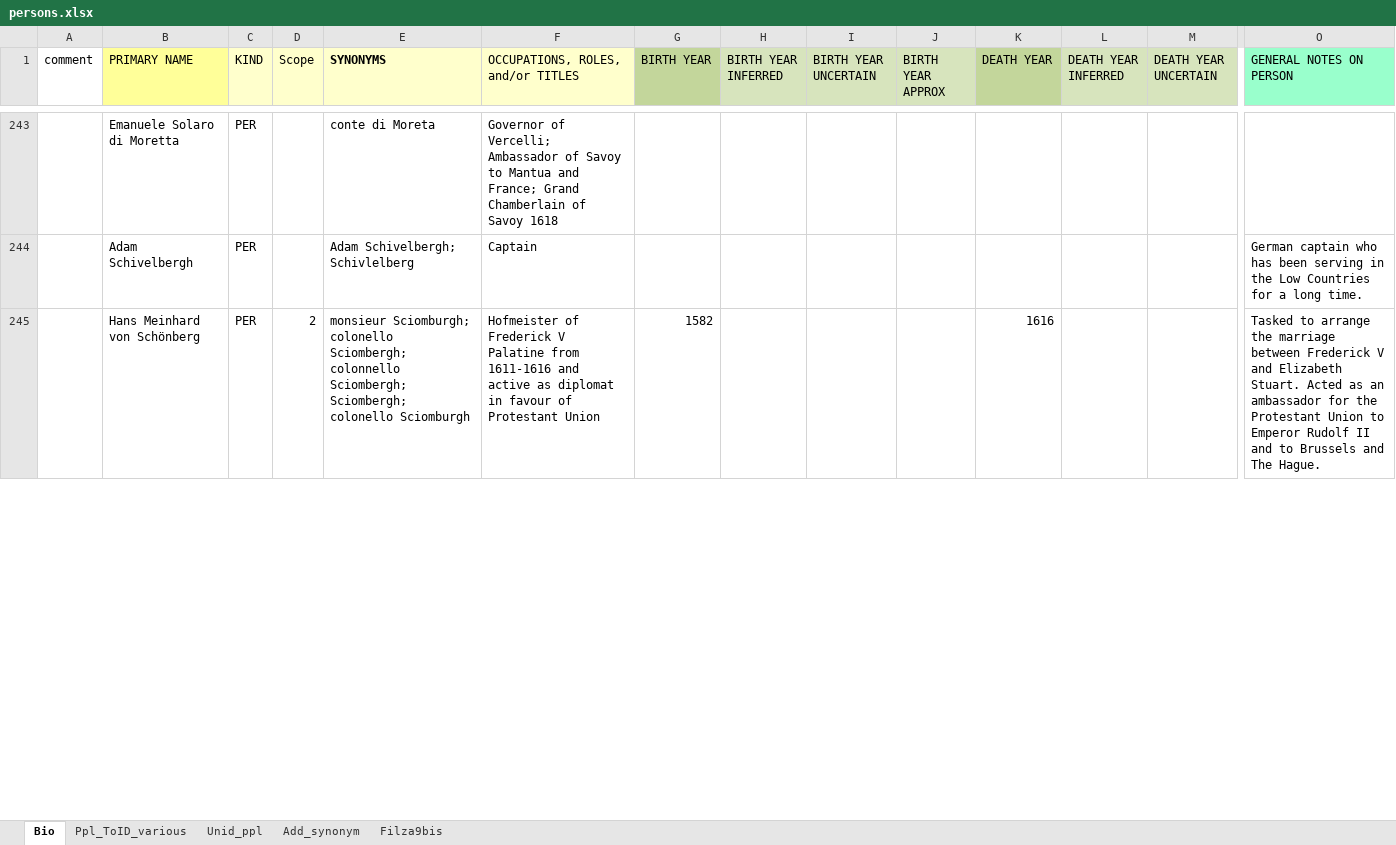
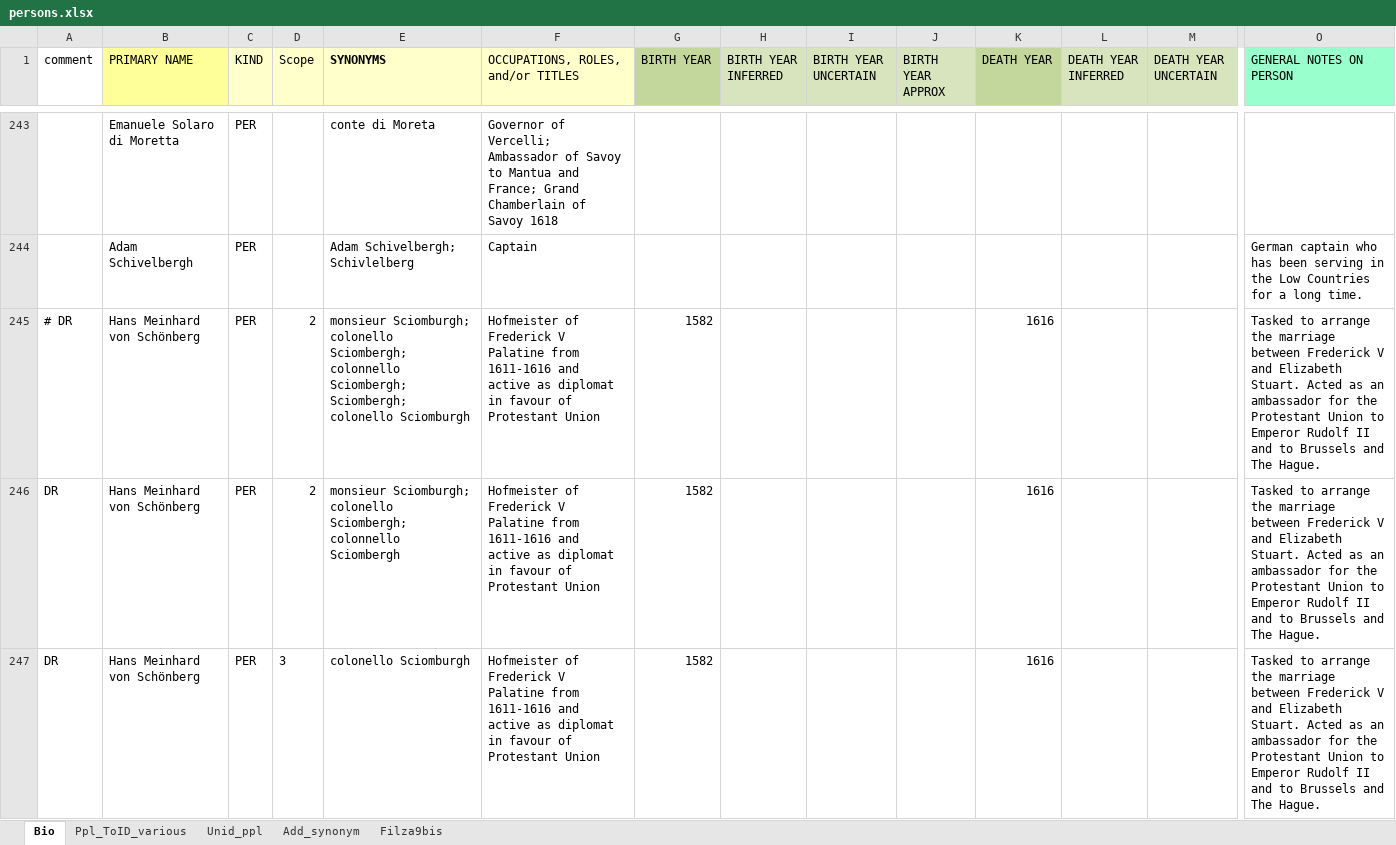
Before and after one commit to HuygensING/suriano, an Excel workbook: ner/specs/persons.xlsx, sheet Bio, drawn as a sheet; only a part is shown, gaps mark what is left out; values as stored, in another font and other column widths than the file's, no borders; rows hold the shown columns only; the diff covers the shown part only; the diff names each change by its address in the sheet, - before the commit and + after, or states it on an @@ line.

Commit message:
all ner triggers in primary excel sheet solved

```diff
--- a/ner/specs/persons.xlsx (sheet Bio)
+++ b/ner/specs/persons.xlsx (sheet Bio)
-A245 (comment): (empty)
+A245 (comment): # DR
+row 246: DR | Hans Meinhard von Schönberg | PER | 2 | monsieur Sciomburgh; colonello Sciombergh; colonnello Sciombergh | Hofmeister of Frederick V Palatine from 1611-1616 and active as diplomat in favour of Protestant Union | 1582 |  |  |  | 1616 |  |  | Tasked to arrange the marriage between Frederick V and Elizabeth Stuart. Acted as an ambassador for the Protestant Union to Emperor Rudolf II and to Brussels and The Hague.
+row 247: DR | Hans Meinhard von Schönberg | PER | 3 | colonello Sciomburgh | Hofmeister of Frederick V Palatine from 1611-1616 and active as diplomat in favour of Protestant Union | 1582 |  |  |  | 1616 |  |  | Tasked to arrange the marriage between Frederick V and Elizabeth Stuart. Acted as an ambassador for the Protestant Union to Emperor Rudolf II and to Brussels and The Hague.
```
Also changed, not shown: 4 added rows and 4 edited cells elsewhere in this sheet, 1 other file.
